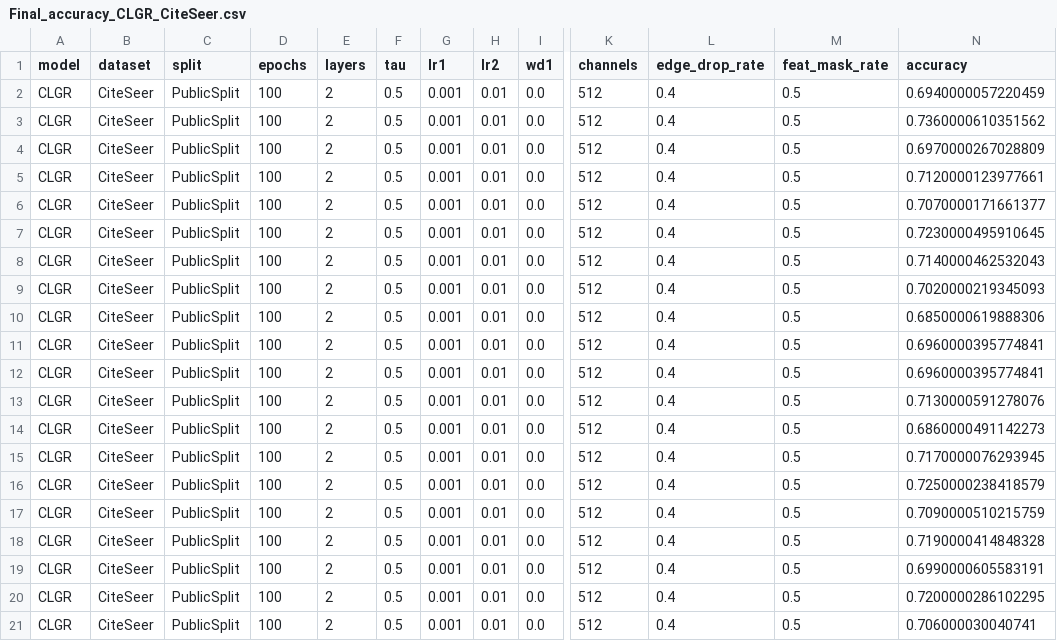
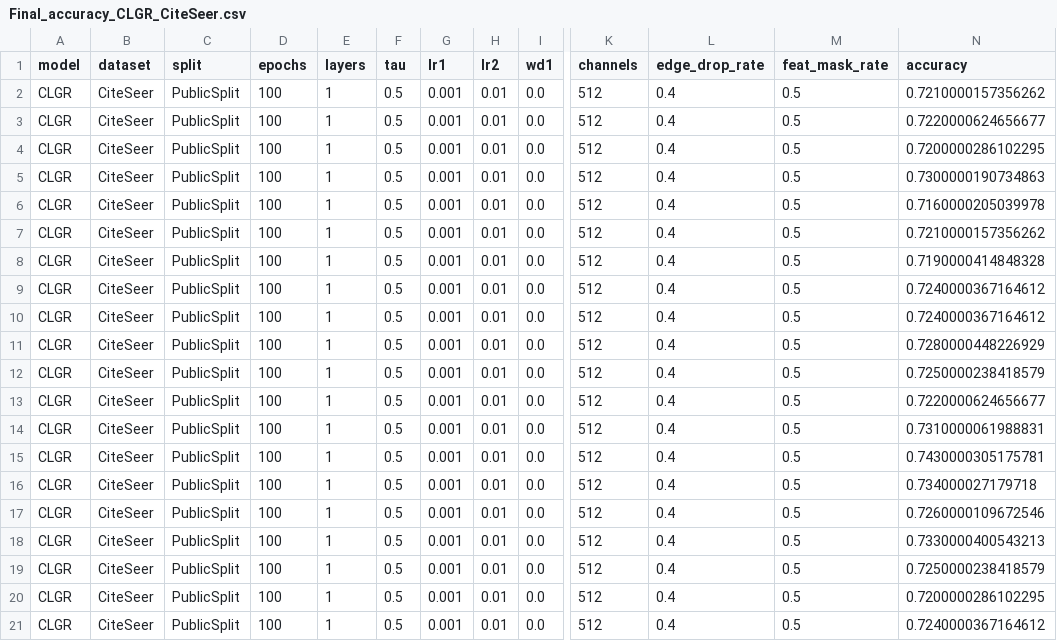
Before and after one commit to IlgeeHong/CLNR-working, a CSV file: Ours/results/Final_accuracy_CLGR_CiteSeer.csv, drawn as a sheet; only a part is shown, gaps mark what is left out; the diff names each change by its address in the sheet, - before the commit and + after, or states it on an @@ line.

```diff
--- a/Ours/results/Final_accuracy_CLGR_CiteSeer.csv
+++ b/Ours/results/Final_accuracy_CLGR_CiteSeer.csv
-E2:E21 (layers): 2
+E2:E21 (layers): 1
-N2 (accuracy): 0.6940000057220459
+N2 (accuracy): 0.7210000157356262
-N3 (accuracy): 0.7360000610351562
+N3 (accuracy): 0.7220000624656677
-N4 (accuracy): 0.6970000267028809
+N4 (accuracy): 0.7200000286102295
-N5 (accuracy): 0.7120000123977661
+N5 (accuracy): 0.7300000190734863
-N6 (accuracy): 0.7070000171661377
+N6 (accuracy): 0.7160000205039978
-N7 (accuracy): 0.7230000495910645
+N7 (accuracy): 0.7210000157356262
-N8 (accuracy): 0.7140000462532043
+N8 (accuracy): 0.7190000414848328
-N9 (accuracy): 0.7020000219345093
+N9 (accuracy): 0.7240000367164612
-N10 (accuracy): 0.6850000619888306
+N10 (accuracy): 0.7240000367164612
-N11 (accuracy): 0.6960000395774841
+N11 (accuracy): 0.7280000448226929
-N12 (accuracy): 0.6960000395774841
+N12 (accuracy): 0.7250000238418579
-N13 (accuracy): 0.7130000591278076
+N13 (accuracy): 0.7220000624656677
-N14 (accuracy): 0.6860000491142273
+N14 (accuracy): 0.7310000061988831
-N15 (accuracy): 0.7170000076293945
+N15 (accuracy): 0.7430000305175781
-N16 (accuracy): 0.7250000238418579
+N16 (accuracy): 0.734000027179718
-N17 (accuracy): 0.7090000510215759
+N17 (accuracy): 0.7260000109672546
-N18 (accuracy): 0.7190000414848328
+N18 (accuracy): 0.7330000400543213
-N19 (accuracy): 0.6990000605583191
+N19 (accuracy): 0.7250000238418579
-N21 (accuracy): 0.706000030040741
+N21 (accuracy): 0.7240000367164612
```
Also changed, not shown: 1 other file.
